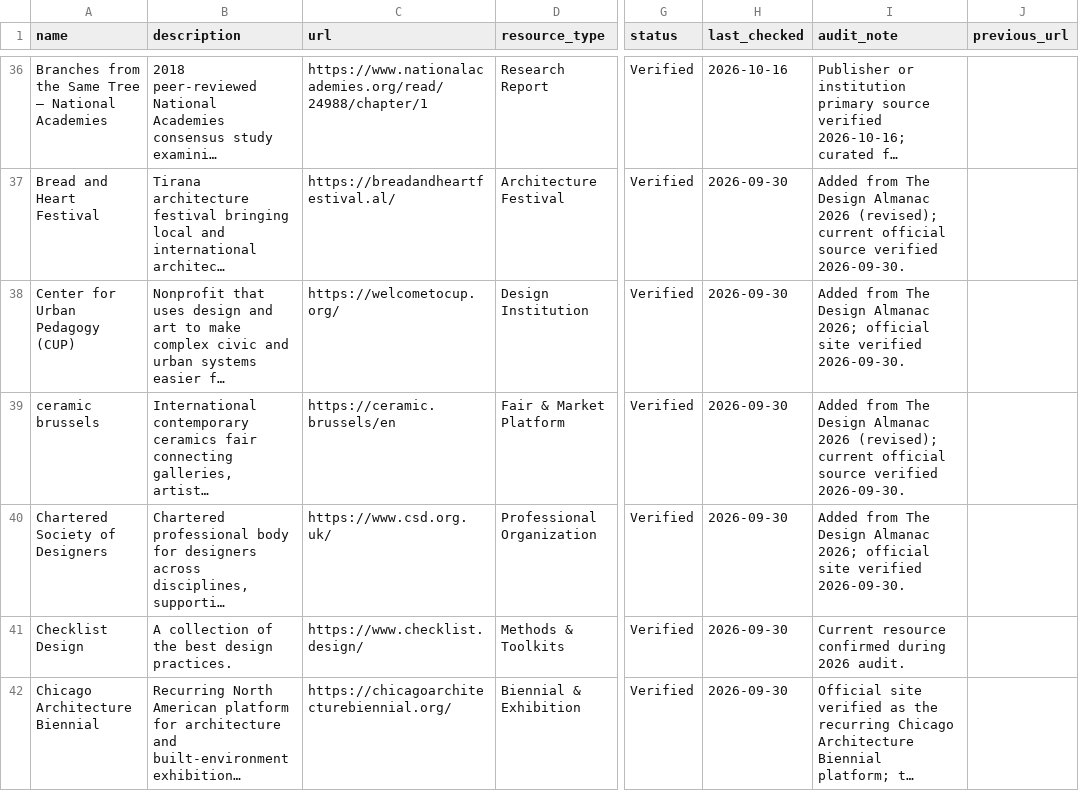
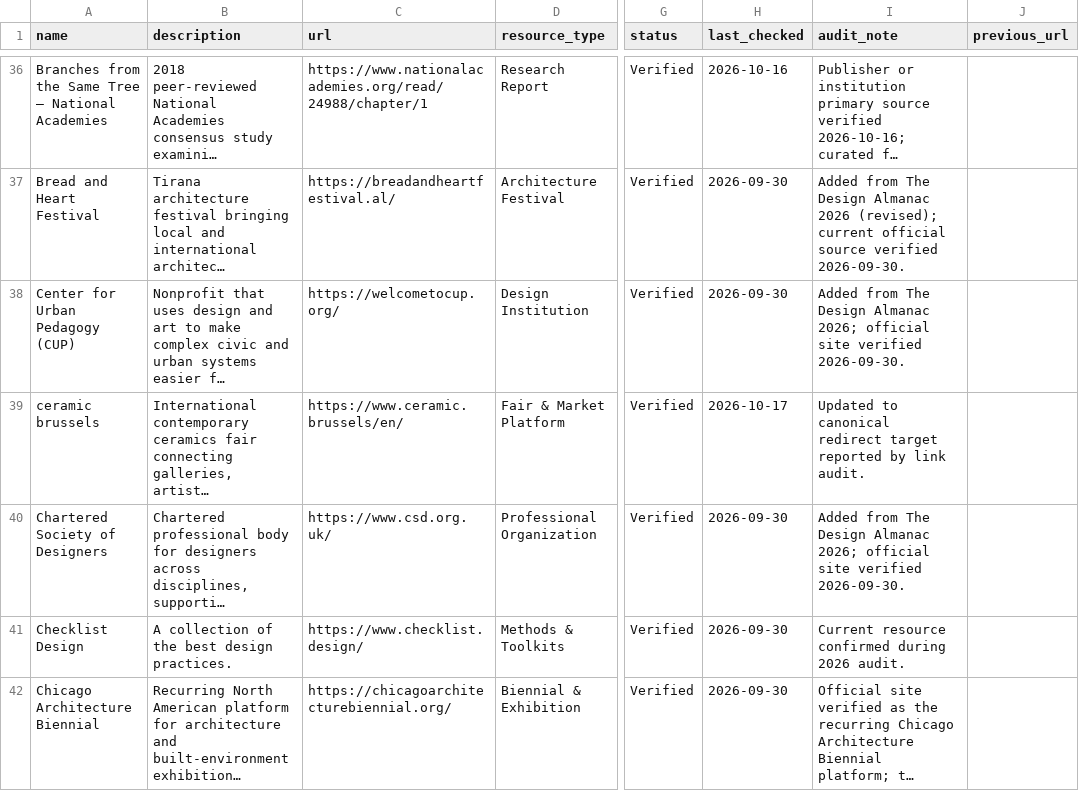
Before and after one commit to brandiejanow/design-reservoir, a CSV file: data/resources.csv, drawn as a sheet; only a part is shown, gaps mark what is left out; long unchanged cells end in …; the diff covers the shown part only; the diff names each change by its address in the sheet, - before the commit and + after, or states it on an @@ line.

Commit message:
Correct Design Shanghai and other canonical resource URLs

```diff
--- a/data/resources.csv
+++ b/data/resources.csv
-C39 (url): https://ceramic.brussels/en
+C39 (url): https://www.ceramic.brussels/en/
-H39 (last_checked): 2026-09-30
+H39 (last_checked): 2026-10-17
-I39 (audit_note): Added from The Design Almanac 2026 (revised); current official source verified 2026-09-30.
+I39 (audit_note): Updated to canonical redirect target reported by link audit.
```
Also changed, not shown: 13 edited cells elsewhere in this file.
